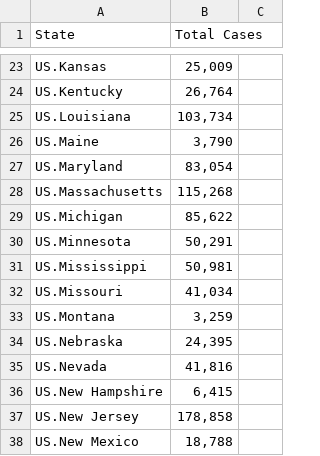
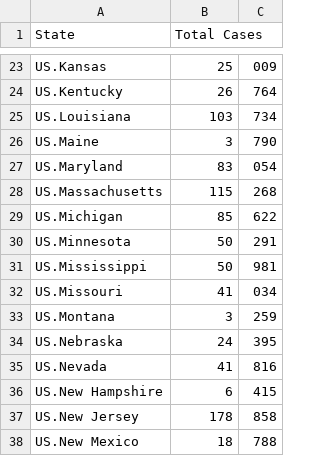
Before and after one commit to samliula/cs498dv-final, a CSV file: Covid_19_07-25_total1.csv, drawn as a sheet; only a part is shown, gaps mark what is left out; the diff covers the shown part only; the diff names each change by its address in the sheet, - before the commit and + after, or states it on an @@ line.

```diff
--- a/Covid_19_07-25_total1.csv
+++ b/Covid_19_07-25_total1.csv
-B23 (Total Cases): 25,009
+B23 (Total Cases): 25
-C23: (empty)
+C23: 009
-B24 (Total Cases): 26,764
+B24 (Total Cases): 26
-C24: (empty)
+C24: 764
-B25 (Total Cases): 103,734
+B25 (Total Cases): 103
-C25: (empty)
+C25: 734
-B26 (Total Cases): 3,790
+B26 (Total Cases): 3
-C26: (empty)
+C26: 790
-B27 (Total Cases): 83,054
+B27 (Total Cases): 83
-C27: (empty)
+C27: 054
-B28 (Total Cases): 115,268
+B28 (Total Cases): 115
-C28: (empty)
+C28: 268
-B29 (Total Cases): 85,622
+B29 (Total Cases): 85
-C29: (empty)
+C29: 622
-B30 (Total Cases): 50,291
+B30 (Total Cases): 50
-C30: (empty)
+C30: 291
-B31 (Total Cases): 50,981
+B31 (Total Cases): 50
-C31: (empty)
+C31: 981
-B32 (Total Cases): 41,034
+B32 (Total Cases): 41
-C32: (empty)
+C32: 034
-B33 (Total Cases): 3,259
+B33 (Total Cases): 3
-C33: (empty)
+C33: 259
-B34 (Total Cases): 24,395
+B34 (Total Cases): 24
-C34: (empty)
+C34: 395
-B35 (Total Cases): 41,816
+B35 (Total Cases): 41
-C35: (empty)
+C35: 816
-B36 (Total Cases): 6,415
+B36 (Total Cases): 6
-C36: (empty)
+C36: 415
-B37 (Total Cases): 178,858
+B37 (Total Cases): 178
-C37: (empty)
+C37: 858
-B38 (Total Cases): 18,788
+B38 (Total Cases): 18
-C38: (empty)
+C38: 788
```
Also changed, not shown: 72 edited cells elsewhere in this file.
